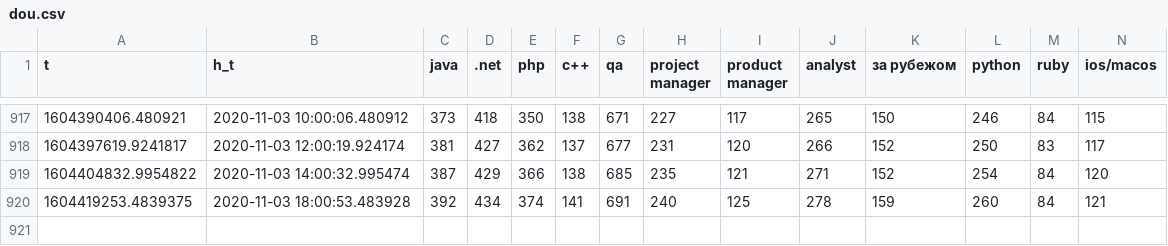
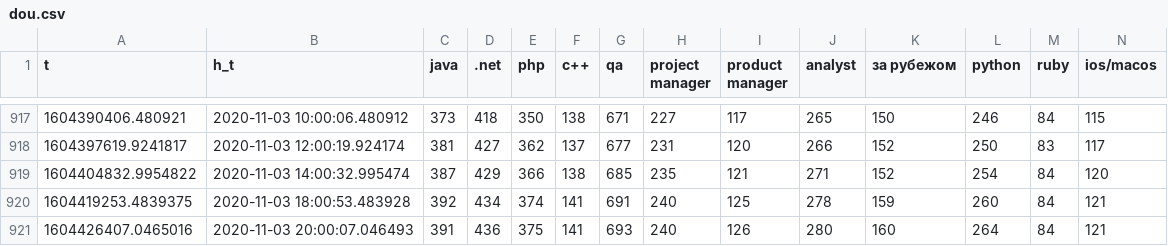
Before and after one commit to den-iaremenko/data_collector, a CSV file: dou.csv, drawn as a sheet; only a part is shown, gaps mark what is left out; rows hold the shown columns only; the diff names each change by its address in the sheet, - before the commit and + after, or states it on an @@ line.

Commit message:
new data

```diff
--- a/dou.csv
+++ b/dou.csv
+row 921: 1604426407.0465016 | 2020-11-03 20:00:07.046493 | 391 | 436 | 375 | 141 | 693 | 240 | 126 | 280 | 160 | 264 | 84 | 121
```
Also changed, not shown: nbu.csv, ukrsib.csv.
